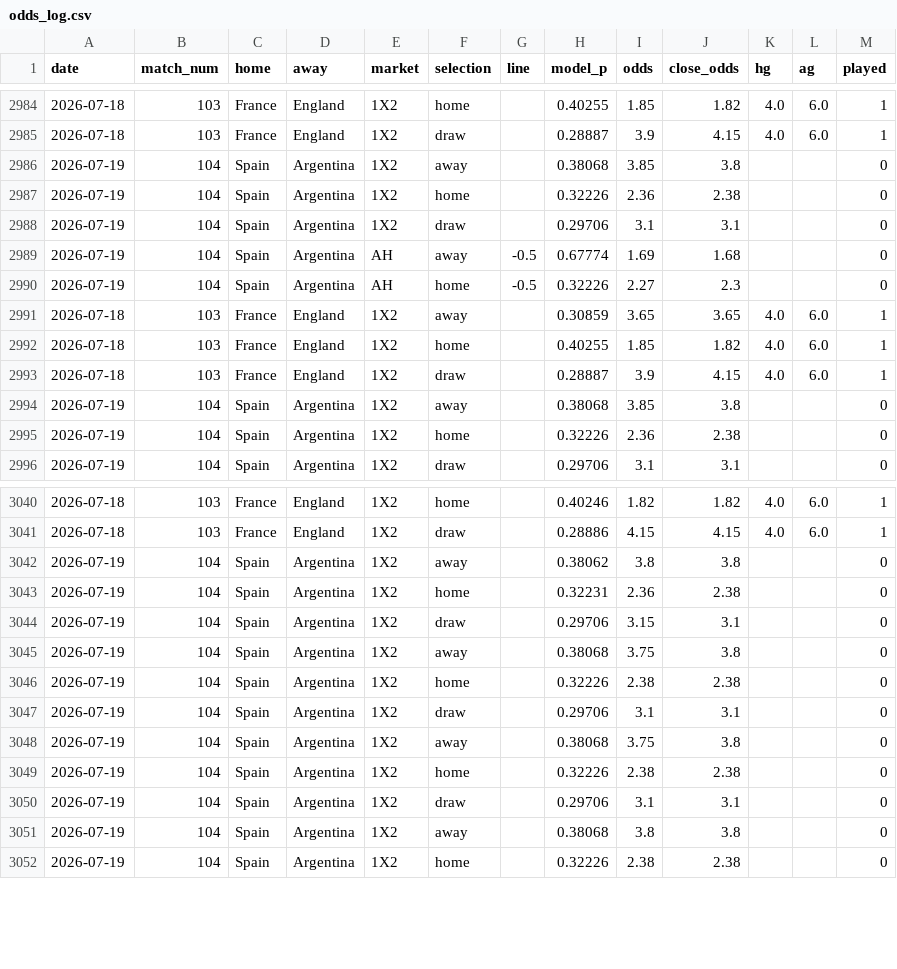
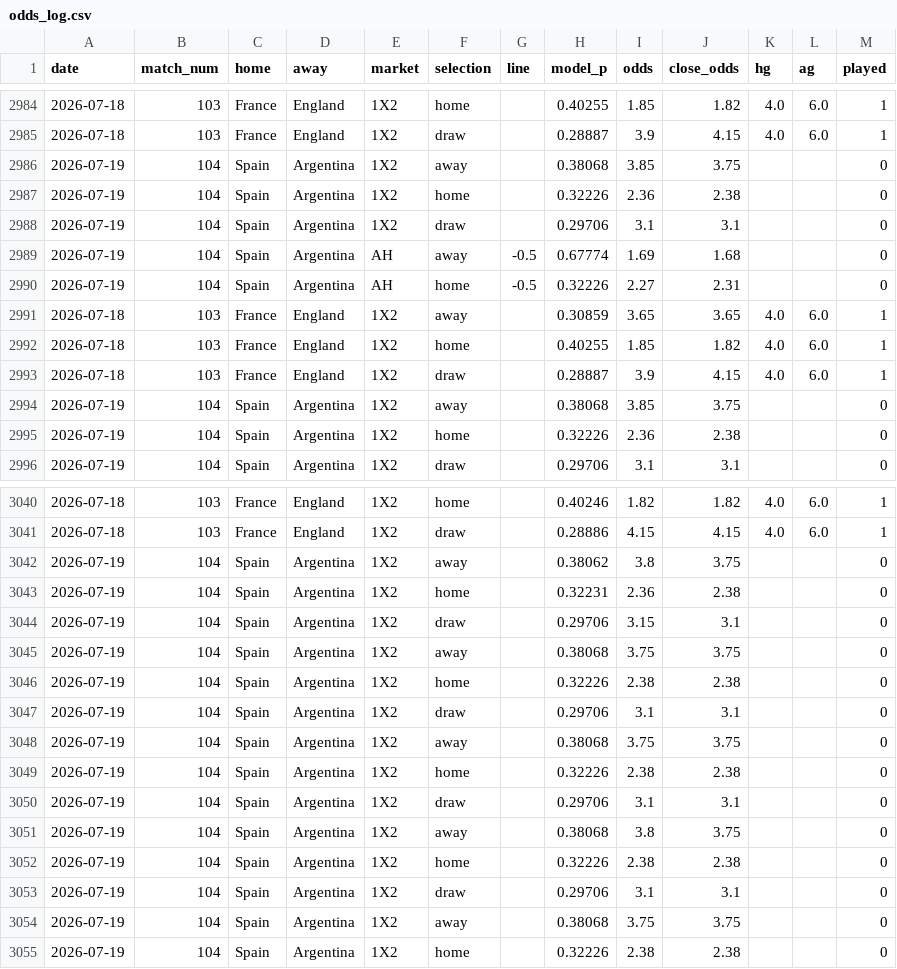
Before and after one commit to c49037027-svg/football, a CSV file: data/odds_log.csv, drawn as a sheet; only a part is shown, gaps mark what is left out; the diff covers the shown part only.

```diff
--- a/data/odds_log.csv
+++ b/data/odds_log.csv
@@ -2985,3 +2985,3 @@ date,match_num,home,away,market,selection,line,model_p,odds,close_odds,hg,ag,pla
 2026-07-18,103,France,England,1X2,draw,,0.28887,3.9,4.15,4.0,6.0,1
-2026-07-19,104,Spain,Argentina,1X2,away,,0.38068,3.85,3.8,,,0
+2026-07-19,104,Spain,Argentina,1X2,away,,0.38068,3.85,3.75,,,0
 2026-07-19,104,Spain,Argentina,1X2,home,,0.32226,2.36,2.38,,,0
@@ -2989,3 +2989,3 @@ date,match_num,home,away,market,selection,line,model_p,odds,close_odds,hg,ag,pla
 2026-07-19,104,Spain,Argentina,AH,away,-0.5,0.67774,1.69,1.68,,,0
-2026-07-19,104,Spain,Argentina,AH,home,-0.5,0.32226,2.27,2.3,,,0
+2026-07-19,104,Spain,Argentina,AH,home,-0.5,0.32226,2.27,2.31,,,0
 2026-07-18,103,France,England,1X2,away,,0.30859,3.65,3.65,4.0,6.0,1
@@ -2993,3 +2993,3 @@ date,match_num,home,away,market,selection,line,model_p,odds,close_odds,hg,ag,pla
 2026-07-18,103,France,England,1X2,draw,,0.28887,3.9,4.15,4.0,6.0,1
-2026-07-19,104,Spain,Argentina,1X2,away,,0.38068,3.85,3.8,,,0
+2026-07-19,104,Spain,Argentina,1X2,away,,0.38068,3.85,3.75,,,0
 2026-07-19,104,Spain,Argentina,1X2,home,,0.32226,2.36,2.38,,,0
@@ -3041,12 +3041,15 @@ date,match_num,home,away,market,selection,line,model_p,odds,close_odds,hg,ag,pla
 2026-07-18,103,France,England,1X2,draw,,0.28886,4.15,4.15,4.0,6.0,1
-2026-07-19,104,Spain,Argentina,1X2,away,,0.38062,3.8,3.8,,,0
+2026-07-19,104,Spain,Argentina,1X2,away,,0.38062,3.8,3.75,,,0
 2026-07-19,104,Spain,Argentina,1X2,home,,0.32231,2.36,2.38,,,0
 2026-07-19,104,Spain,Argentina,1X2,draw,,0.29706,3.15,3.1,,,0
-2026-07-19,104,Spain,Argentina,1X2,away,,0.38068,3.75,3.8,,,0
+2026-07-19,104,Spain,Argentina,1X2,away,,0.38068,3.75,3.75,,,0
 2026-07-19,104,Spain,Argentina,1X2,home,,0.32226,2.38,2.38,,,0
 2026-07-19,104,Spain,Argentina,1X2,draw,,0.29706,3.1,3.1,,,0
-2026-07-19,104,Spain,Argentina,1X2,away,,0.38068,3.75,3.8,,,0
+2026-07-19,104,Spain,Argentina,1X2,away,,0.38068,3.75,3.75,,,0
 2026-07-19,104,Spain,Argentina,1X2,home,,0.32226,2.38,2.38,,,0
 2026-07-19,104,Spain,Argentina,1X2,draw,,0.29706,3.1,3.1,,,0
-2026-07-19,104,Spain,Argentina,1X2,away,,0.38068,3.8,3.8,,,0
+2026-07-19,104,Spain,Argentina,1X2,away,,0.38068,3.8,3.75,,,0
+2026-07-19,104,Spain,Argentina,1X2,home,,0.32226,2.38,2.38,,,0
+2026-07-19,104,Spain,Argentina,1X2,draw,,0.29706,3.1,3.1,,,0
+2026-07-19,104,Spain,Argentina,1X2,away,,0.38068,3.75,3.75,,,0
 2026-07-19,104,Spain,Argentina,1X2,home,,0.32226,2.38,2.38,,,0
```
Also changed, not shown: 11 edited cells elsewhere in this file, data/bets.csv.
